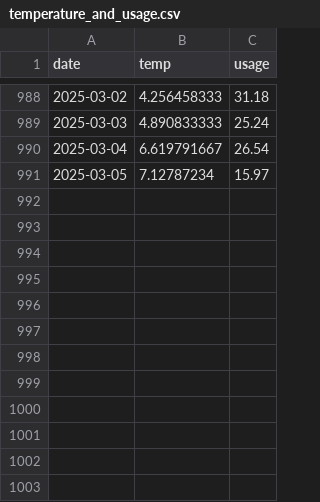
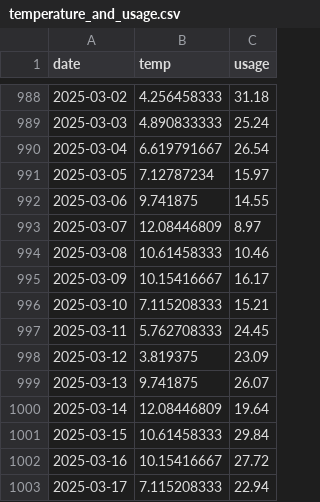
Before and after one commit to larssl780/hsbc-parser, a CSV file: temperature_and_usage.csv, drawn as a sheet; only a part is shown, gaps mark what is left out; the diff names each change by its address in the sheet, - before the commit and + after, or states it on an @@ line.

Commit message:
Add observations

```diff
--- a/temperature_and_usage.csv
+++ b/temperature_and_usage.csv
+row 992: 2025-03-06 | 9.741875 | 14.55
+row 993: 2025-03-07 | 12.08446809 | 8.97
+row 994: 2025-03-08 | 10.61458333 | 10.46
+row 995: 2025-03-09 | 10.15416667 | 16.17
+row 996: 2025-03-10 | 7.115208333 | 15.21
+row 997: 2025-03-11 | 5.762708333 | 24.45
+row 998: 2025-03-12 | 3.819375 | 23.09
+row 999: 2025-03-13 | 9.741875 | 26.07
+row 1000: 2025-03-14 | 12.08446809 | 19.64
+row 1001: 2025-03-15 | 10.61458333 | 29.84
+row 1002: 2025-03-16 | 10.15416667 | 27.72
+row 1003: 2025-03-17 | 7.115208333 | 22.94
```
